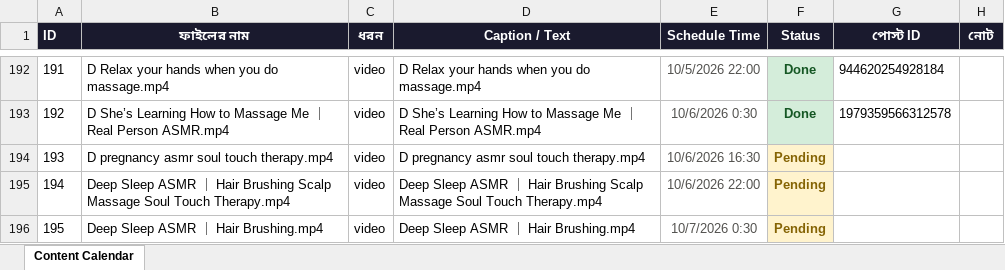
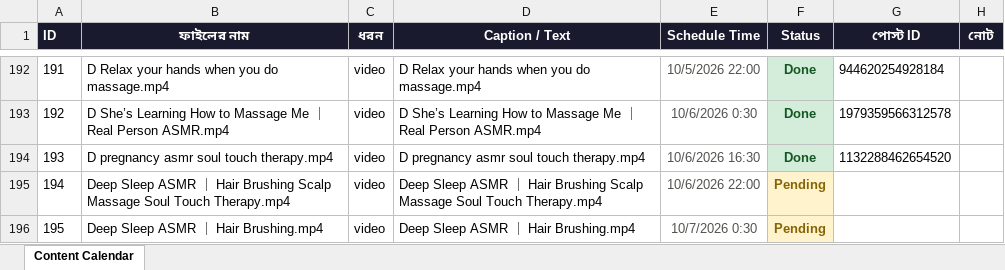
Before and after one commit to niru799x-beep/fb-autoposter-soul-touch, an Excel workbook: facebook_content_calendar.xlsx, sheet Content Calendar, drawn as a sheet; only a part is shown, gaps mark what is left out; values as stored, in another font and other column widths than the file's, no borders; the diff names each change by its address in the sheet, - before the commit and + after, or states it on an @@ line.

```diff
--- a/facebook_content_calendar.xlsx (sheet Content Calendar)
+++ b/facebook_content_calendar.xlsx (sheet Content Calendar)
-F194 (Status): Pending
+F194 (Status): Done
@@ F194 fill: #FFF3CD → #D4EDDA, text colour: #856404 → #155724 @@
-G194 (পোস্ট ID): (empty)
+G194 (পোস্ট ID): 1132288462654520
```
